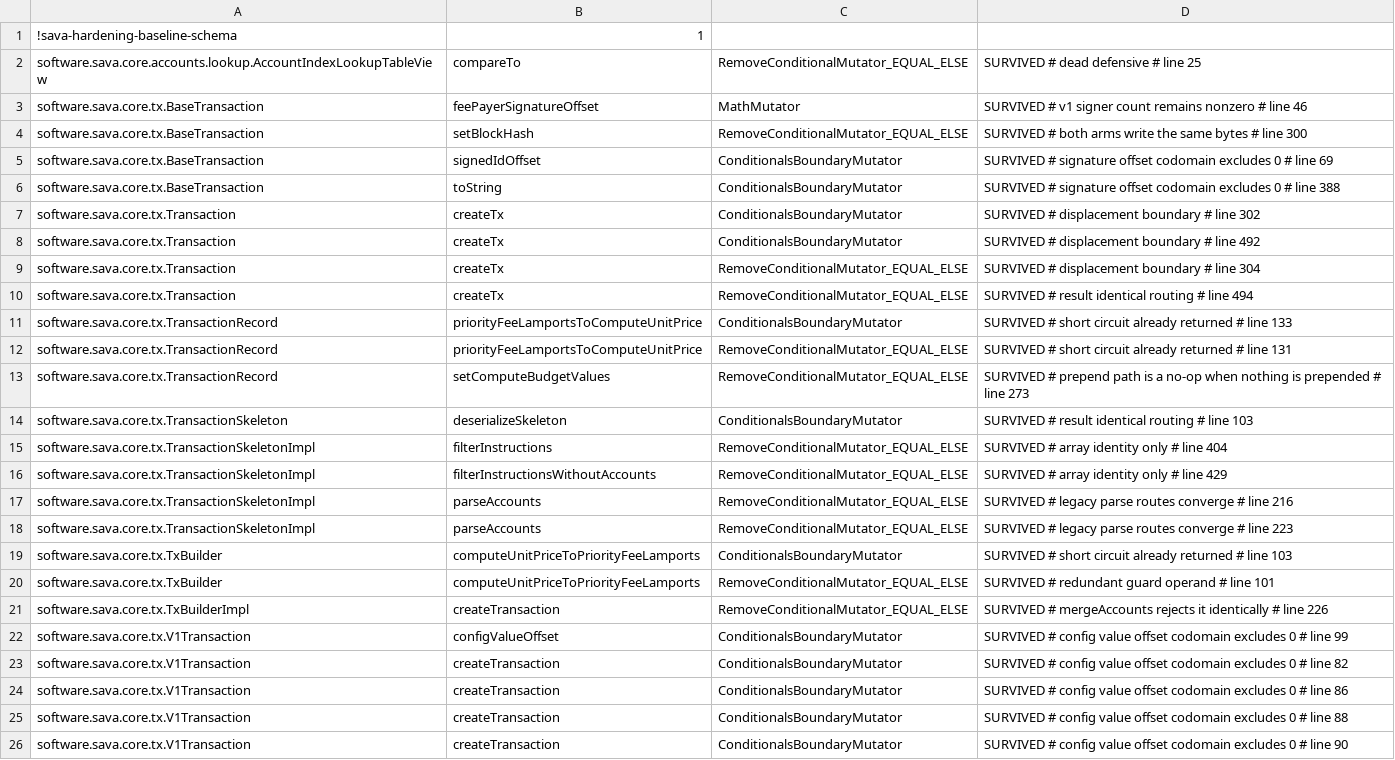
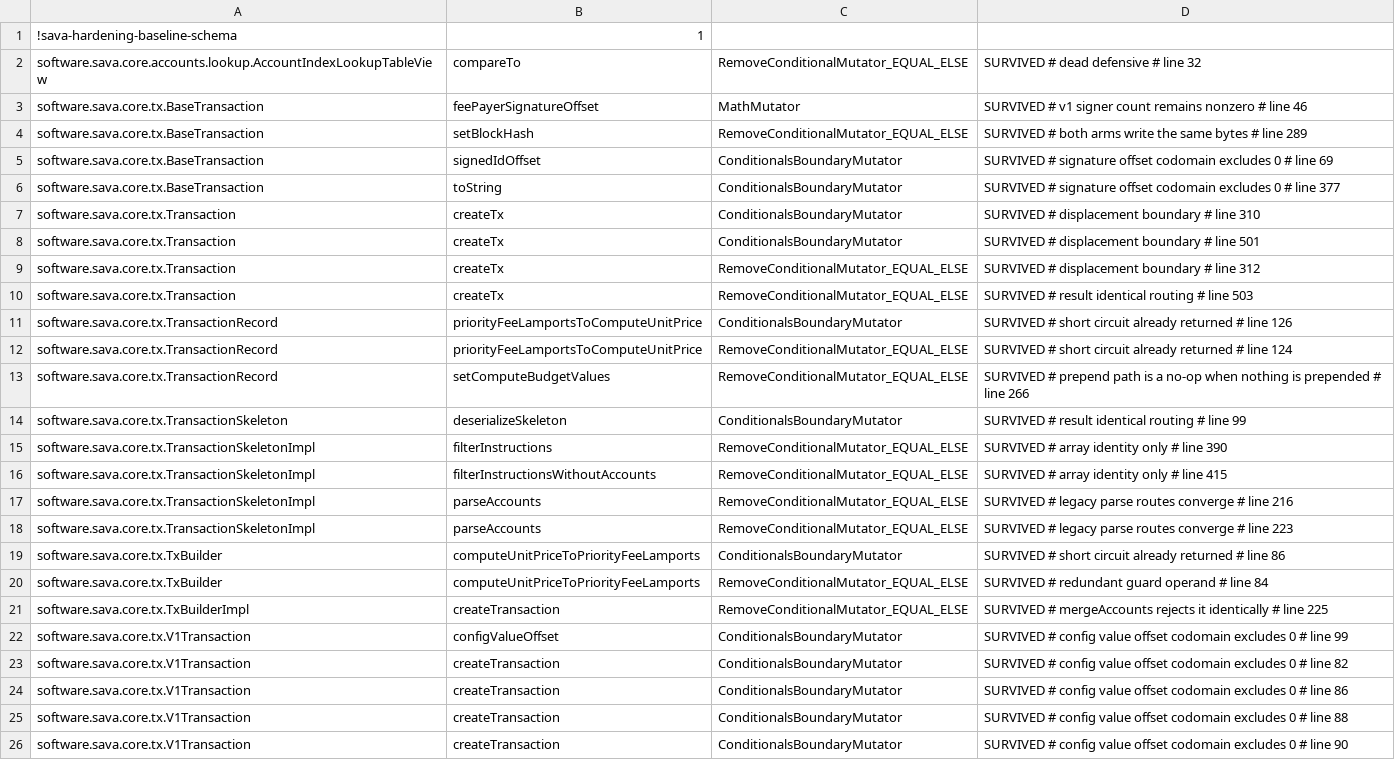
Before and after one commit to sava-software/sava, a CSV file: sava-core/config/pitest/tx-accepted.csv, drawn as a sheet; only a part is shown; the diff covers the shown part only.

Commit message:
chore(hardening): refresh line tags on seven accepted baselines
The accounts, sysvar, token2022, tx and vanity baselines in sava-core and the
client and ws baselines in sava-rpc carried line-drift advisories: the
2026-09-24 doc-comment trim and later edits moved the lines their `# line`
tags named, so no recorded tag named an observed unkilled-mutant line. Each
file was rewritten by its `pitest<Suite>BaselineRetag` writer from a fresh
history-free observation under sava-build 21.6.5. Every row set is identical
to the committed one with the tags stripped; no row was added, removed or
relabelled, and no provenance stamp moved. Each suite verifies over its fresh
report with no drift advisory.

The ws writer's first observation was refused on one RUN_ERROR at
NanoClock$1.nanoTime (PrimitiveReturnsMutator) while five other suites had
just run back-to-back and a prose workflow was running, at a load average
near 13 on 10 cores. The repeated history-free full run scored that
coordinate KILLED with zero RUN_ERROR, the closure HARDENING.md names for a
non-recurring runtime outcome; the coordinate is kept in this message in
case it recurs.

No compiled code changes, so no mutation gate is owed for this commit.

```diff
--- a/sava-core/config/pitest/tx-accepted.csv
+++ b/sava-core/config/pitest/tx-accepted.csv
@@ -1,22 +1,22 @@
 !sava-hardening-baseline-schema,1
-software.sava.core.accounts.lookup.AccountIndexLookupTableView,compareTo,RemoveConditionalMutator_EQUAL_ELSE,SURVIVED # dead defensive # line 25
+software.sava.core.accounts.lookup.AccountIndexLookupTableView,compareTo,RemoveConditionalMutator_EQUAL_ELSE,SURVIVED # dead defensive # line 32
 software.sava.core.tx.BaseTransaction,feePayerSignatureOffset,MathMutator,SURVIVED # v1 signer count remains nonzero # line 46
-software.sava.core.tx.BaseTransaction,setBlockHash,RemoveConditionalMutator_EQUAL_ELSE,SURVIVED # both arms write the same bytes # line 300
+software.sava.core.tx.BaseTransaction,setBlockHash,RemoveConditionalMutator_EQUAL_ELSE,SURVIVED # both arms write the same bytes # line 289
 software.sava.core.tx.BaseTransaction,signedIdOffset,ConditionalsBoundaryMutator,SURVIVED # signature offset codomain excludes 0 # line 69
-software.sava.core.tx.BaseTransaction,toString,ConditionalsBoundaryMutator,SURVIVED # signature offset codomain excludes 0 # line 388
-software.sava.core.tx.Transaction,createTx,ConditionalsBoundaryMutator,SURVIVED # displacement boundary # line 302
-software.sava.core.tx.Transaction,createTx,ConditionalsBoundaryMutator,SURVIVED # displacement boundary # line 492
-software.sava.core.tx.Transaction,createTx,RemoveConditionalMutator_EQUAL_ELSE,SURVIVED # displacement boundary # line 304
-software.sava.core.tx.Transaction,createTx,RemoveConditionalMutator_EQUAL_ELSE,SURVIVED # result identical routing # line 494
-software.sava.core.tx.TransactionRecord,priorityFeeLamportsToComputeUnitPrice,ConditionalsBoundaryMutator,SURVIVED # short circuit already returned # line 133
-software.sava.core.tx.TransactionRecord,priorityFeeLamportsToComputeUnitPrice,RemoveConditionalMutator_EQUAL_ELSE,SURVIVED # short circuit already returned # line 131
-software.sava.core.tx.TransactionRecord,setComputeBudgetValues,RemoveConditionalMutator_EQUAL_ELSE,SURVIVED # prepend path is a no-op when nothing is prepended # line 273
-software.sava.core.tx.TransactionSkeleton,deserializeSkeleton,ConditionalsBoundaryMutator,SURVIVED # result identical routing # line 103
-software.sava.core.tx.TransactionSkeletonImpl,filterInstructions,RemoveConditionalMutator_EQUAL_ELSE,SURVIVED # array identity only # line 404
-software.sava.core.tx.TransactionSkeletonImpl,filterInstructionsWithoutAccounts,RemoveConditionalMutator_EQUAL_ELSE,SURVIVED # array identity only # line 429
+software.sava.core.tx.BaseTransaction,toString,ConditionalsBoundaryMutator,SURVIVED # signature offset codomain excludes 0 # line 377
+software.sava.core.tx.Transaction,createTx,ConditionalsBoundaryMutator,SURVIVED # displacement boundary # line 310
+software.sava.core.tx.Transaction,createTx,ConditionalsBoundaryMutator,SURVIVED # displacement boundary # line 501
+software.sava.core.tx.Transaction,createTx,RemoveConditionalMutator_EQUAL_ELSE,SURVIVED # displacement boundary # line 312
+software.sava.core.tx.Transaction,createTx,RemoveConditionalMutator_EQUAL_ELSE,SURVIVED # result identical routing # line 503
+software.sava.core.tx.TransactionRecord,priorityFeeLamportsToComputeUnitPrice,ConditionalsBoundaryMutator,SURVIVED # short circuit already returned # line 126
+software.sava.core.tx.TransactionRecord,priorityFeeLamportsToComputeUnitPrice,RemoveConditionalMutator_EQUAL_ELSE,SURVIVED # short circuit already returned # line 124
+software.sava.core.tx.TransactionRecord,setComputeBudgetValues,RemoveConditionalMutator_EQUAL_ELSE,SURVIVED # prepend path is a no-op when nothing is prepended # line 266
+software.sava.core.tx.TransactionSkeleton,deserializeSkeleton,ConditionalsBoundaryMutator,SURVIVED # result identical routing # line 99
+software.sava.core.tx.TransactionSkeletonImpl,filterInstructions,RemoveConditionalMutator_EQUAL_ELSE,SURVIVED # array identity only # line 390
+software.sava.core.tx.TransactionSkeletonImpl,filterInstructionsWithoutAccounts,RemoveConditionalMutator_EQUAL_ELSE,SURVIVED # array identity only # line 415
 software.sava.core.tx.TransactionSkeletonImpl,parseAccounts,RemoveConditionalMutator_EQUAL_ELSE,SURVIVED # legacy parse routes converge # line 216
 software.sava.core.tx.TransactionSkeletonImpl,parseAccounts,RemoveConditionalMutator_EQUAL_ELSE,SURVIVED # legacy parse routes converge # line 223
-software.sava.core.tx.TxBuilder,computeUnitPriceToPriorityFeeLamports,ConditionalsBoundaryMutator,SURVIVED # short circuit already returned # line 103
-software.sava.core.tx.TxBuilder,computeUnitPriceToPriorityFeeLamports,RemoveConditionalMutator_EQUAL_ELSE,SURVIVED # redundant guard operand # line 101
-software.sava.core.tx.TxBuilderImpl,createTransaction,RemoveConditionalMutator_EQUAL_ELSE,SURVIVED # mergeAccounts rejects it identically # line 226
+software.sava.core.tx.TxBuilder,computeUnitPriceToPriorityFeeLamports,ConditionalsBoundaryMutator,SURVIVED # short circuit already returned # line 86
+software.sava.core.tx.TxBuilder,computeUnitPriceToPriorityFeeLamports,RemoveConditionalMutator_EQUAL_ELSE,SURVIVED # redundant guard operand # line 84
+software.sava.core.tx.TxBuilderImpl,createTransaction,RemoveConditionalMutator_EQUAL_ELSE,SURVIVED # mergeAccounts rejects it identically # line 225
 software.sava.core.tx.V1Transaction,configValueOffset,ConditionalsBoundaryMutator,SURVIVED # config value offset codomain excludes 0 # line 99
```
Also changed, not shown: 10 edited cells elsewhere in this file, sava-core/config/pitest/accounts-accepted.csv, sava-core/config/pitest/sysvar-accepted.csv, 4 other files.
